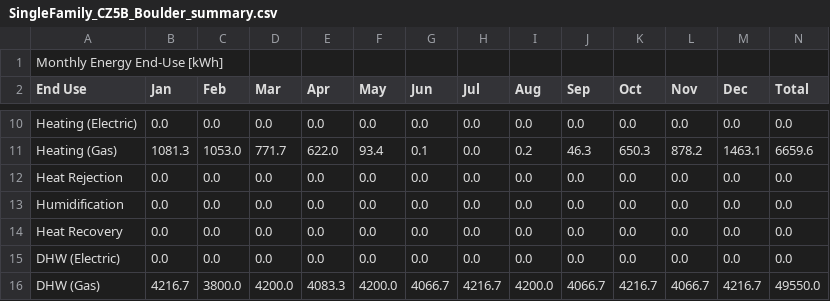
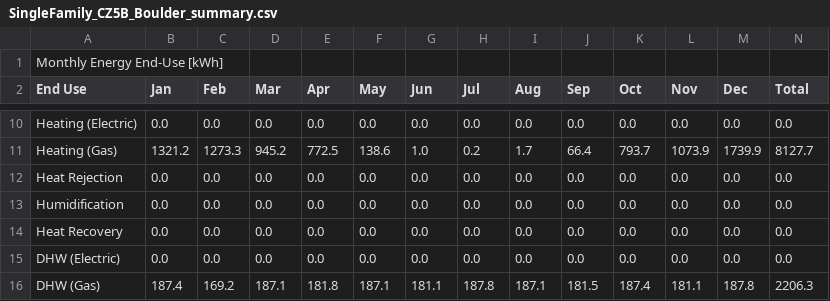
Before and after one commit to bbrannon4/OpenBSE, a CSV file: prototype_tests/single_family/SingleFamily_CZ5B_Boulder_summary.csv, drawn as a sheet; only a part is shown, gaps mark what is left out; the diff covers the shown part only; the diff names each change by its address in the sheet, - before the commit and + after, or states it on an @@ line.

```diff
--- a/prototype_tests/single_family/SingleFamily_CZ5B_Boulder_summary.csv
+++ b/prototype_tests/single_family/SingleFamily_CZ5B_Boulder_summary.csv
-B11 (Jan): 1081.3
+B11 (Jan): 1321.2
-C11 (Feb): 1053.0
+C11 (Feb): 1273.3
-D11 (Mar): 771.7
+D11 (Mar): 945.2
-E11 (Apr): 622.0
+E11 (Apr): 772.5
-F11 (May): 93.4
+F11 (May): 138.6
-G11 (Jun): 0.1
+G11 (Jun): 1.0
-H11 (Jul): 0.0
+H11 (Jul): 0.2
-I11 (Aug): 0.2
+I11 (Aug): 1.7
-J11 (Sep): 46.3
+J11 (Sep): 66.4
-K11 (Oct): 650.3
+K11 (Oct): 793.7
-L11 (Nov): 878.2
+L11 (Nov): 1073.9
-M11 (Dec): 1463.1
+M11 (Dec): 1739.9
-N11 (Total): 6659.6
+N11 (Total): 8127.7
-B16 (Jan): 4216.7
+B16 (Jan): 187.4
-C16 (Feb): 3800.0
+C16 (Feb): 169.2
-D16 (Mar): 4200.0
+D16 (Mar): 187.1
-E16 (Apr): 4083.3
+E16 (Apr): 181.8
-F16 (May): 4200.0
+F16 (May): 187.1
-G16 (Jun): 4066.7
+G16 (Jun): 181.1
-H16 (Jul): 4216.7
+H16 (Jul): 187.8
-I16 (Aug): 4200.0
+I16 (Aug): 187.1
-J16 (Sep): 4066.7
+J16 (Sep): 181.5
-K16 (Oct): 4216.7
+K16 (Oct): 187.4
-L16 (Nov): 4066.7
+L16 (Nov): 181.1
-M16 (Dec): 4216.7
+M16 (Dec): 187.8
-N16 (Total): 49550.0
+N16 (Total): 2206.3
```
Also changed, not shown: 115 edited cells elsewhere in this file, prototype_tests/apartment/ApartmentMidRise_Boulder_summary.csv, 6 other files.
